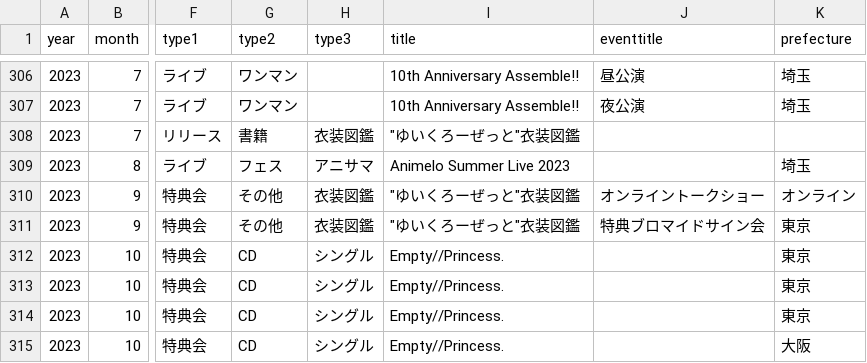
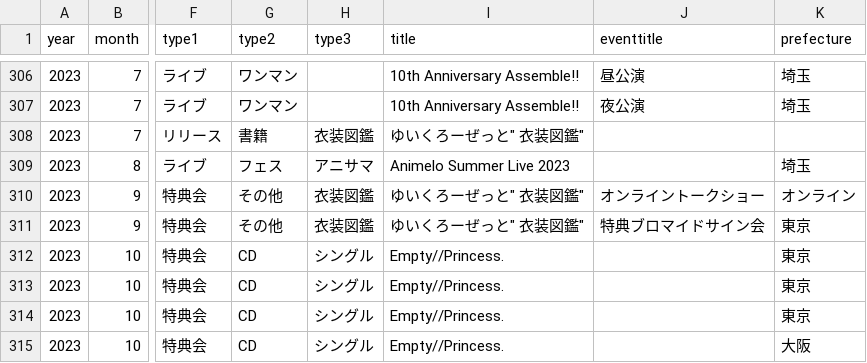
Before and after one commit to tokiyui/YuiData, a CSV file: data.csv, drawn as a sheet; only a part is shown, gaps mark what is left out; the diff names each change by its address in the sheet, - before the commit and + after, or states it on an @@ line.

Commit message:
Update data.csv

```diff
--- a/data.csv
+++ b/data.csv
-I308 (title): "ゆいくろーぜっと"衣装図鑑
+I308 (title): ゆいくろーぜっと" 衣装図鑑"
-I310:I311 (title): "ゆいくろーぜっと"衣装図鑑
+I310:I311 (title): ゆいくろーぜっと" 衣装図鑑"
```
